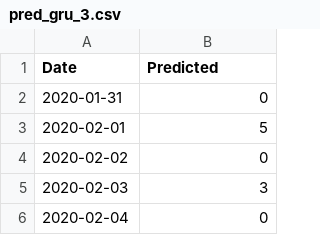
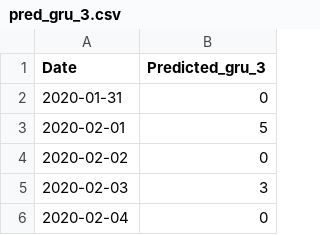
Before and after one commit to maiduydung/ML, a CSV file: Thesis/covid/neural_net/GRU_LSTM/Prediction Interval/pred_gru_3.csv, drawn as a sheet; only a part is shown.

```diff
--- a/Thesis/covid/neural_net/GRU_LSTM/Prediction Interval/pred_gru_3.csv
+++ b/Thesis/covid/neural_net/GRU_LSTM/Prediction Interval/pred_gru_3.csv
@@ -1,2 +1,2 @@
-Date,Predicted
+Date,Predicted_gru_3
 2020-01-31,0
```
Also changed, not shown: Thesis/covid/neural_net/GRU_LSTM/Prediction Interval/pred_gru_1.csv, Thesis/covid/neural_net/GRU_LSTM/Prediction Interval/pred_gru_2.csv, 8 other files.
